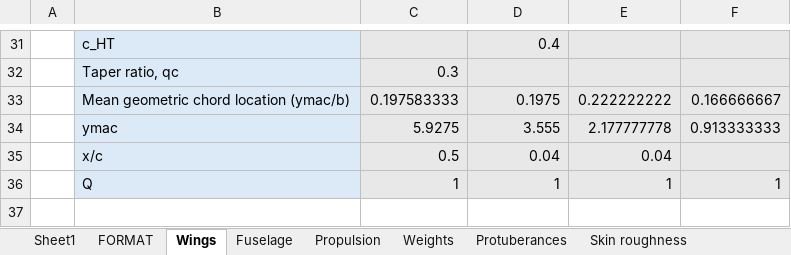
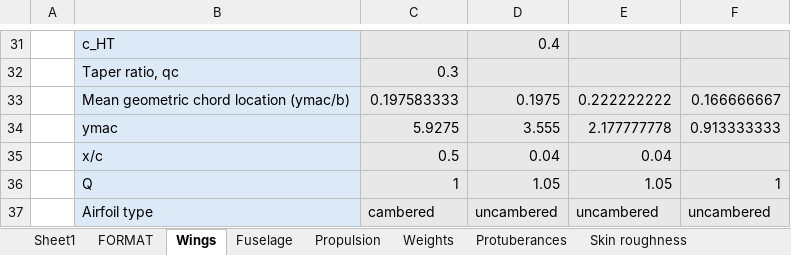
Before and after one commit to Idopt-Lab/air-vehicle-design, an Excel workbook: examples/F-16A B Block 10 and 15/Operator/F-16A Block 50.xlsx, sheet Wings, drawn as a sheet; only a part is shown, gaps mark what is left out; values as stored, in another font and other column widths than the file's, no borders; conditional formats not drawn; the diff names each change by its address in the sheet, - before the commit and + after, or states it on an @@ line.

Commit message:
Completed drag results, CD, CDi, CL_minD, CL_alpha functions. Added "S_exposed" property to geometry class. Added some "airfoil types" to excel sheet wing geometry section.

```diff
--- a/examples/F-16A B Block 10 and 15/Operator/F-16A Block 50.xlsx (sheet Wings)
+++ b/examples/F-16A B Block 10 and 15/Operator/F-16A Block 50.xlsx (sheet Wings)
-D36: 1
+D36: 1.05
-E36: 1
+E36: 1.05
+row 37:  | Airfoil type | cambered | uncambered | uncambered | uncambered
```
Also changed, not shown: 2 other files.
